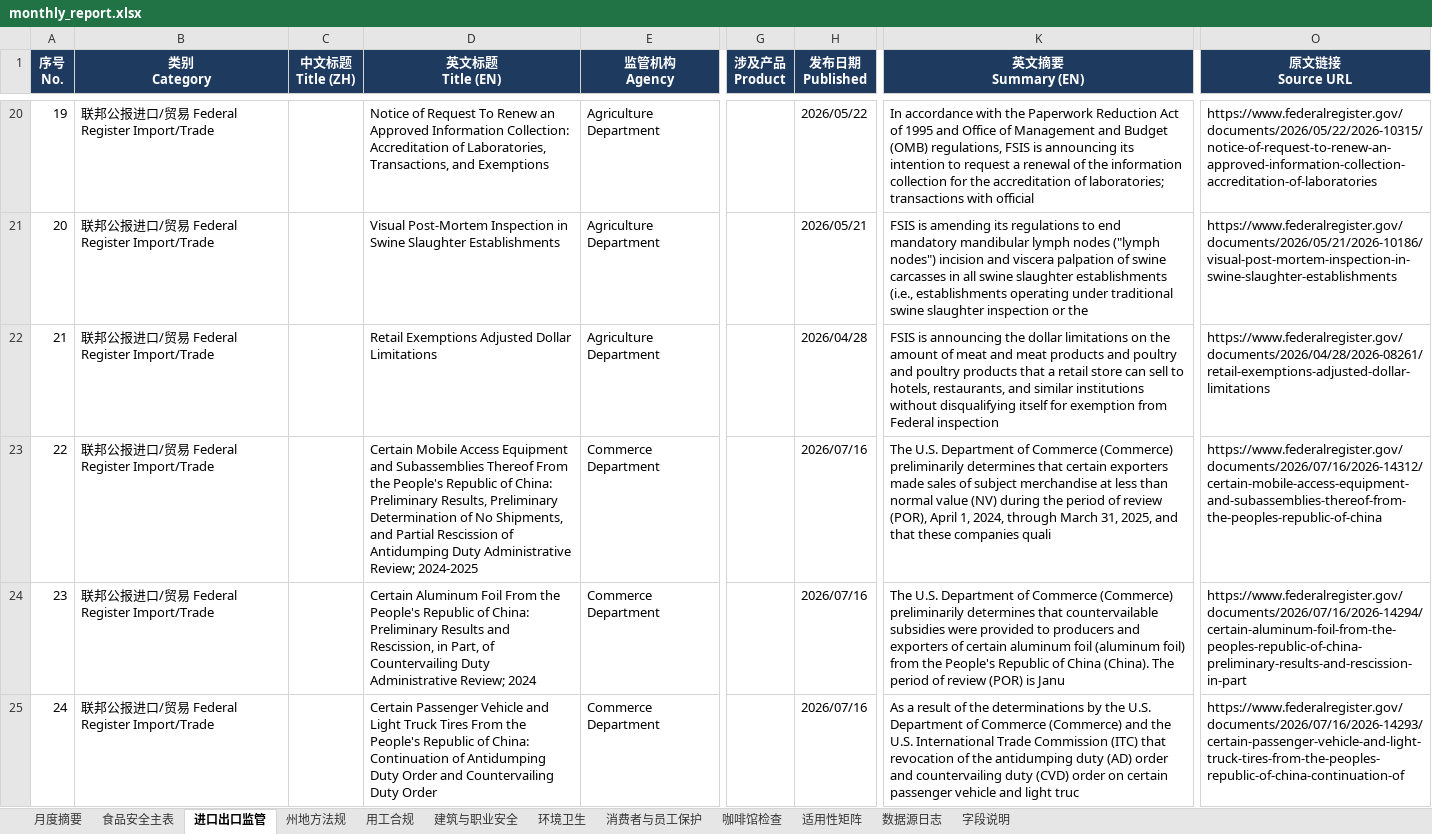
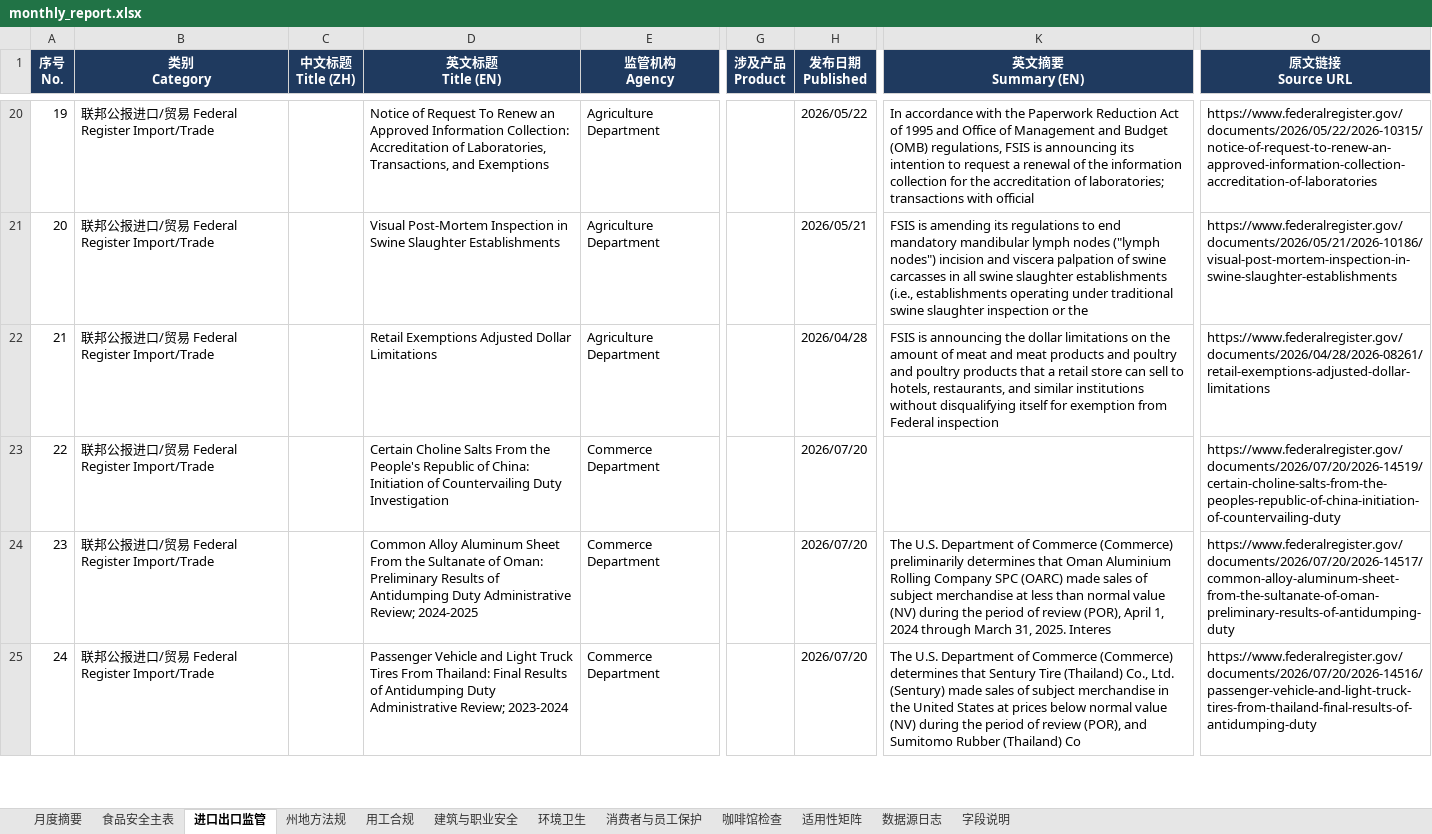
Before and after one commit to xiangyuzeng/qa_dashboard, an Excel workbook: public/exports/monthly_report.xlsx, sheet 进口出口监管, drawn as a sheet; only a part is shown, gaps mark what is left out; values as stored, in another font and other column widths than the file's, no borders; the diff covers the shown part only; the diff names each change by its address in the sheet, - before the commit and + after, or states it on an @@ line.

```diff
--- a/public/exports/monthly_report.xlsx (sheet 进口出口监管)
+++ b/public/exports/monthly_report.xlsx (sheet 进口出口监管)
-D23 (英文标题 Title (EN)): Certain Mobile Access Equipment and Subassemblies Thereof From the People's Republic of China: Preliminary Results, Preliminary Determination of No Shipments, and Partial Rescission of Antidumping Duty Administrative Review; 2024-2025
+D23 (英文标题 Title (EN)): Certain Choline Salts From the People's Republic of China: Initiation of Countervailing Duty Investigation
-H23:H25 (发布日期 Published): 2026/07/16
+H23:H25 (发布日期 Published): 2026/07/20
-K23 (英文摘要 Summary (EN)): The U.S. Department of Commerce (Commerce) preliminarily determines that certain exporters made sales of subject merchandise at less than normal value (NV) during the period of review (POR), April 1, 2024, through March 31, 2025, and that these companies quali
+K23 (英文摘要 Summary (EN)): (empty)
-O23 (原文链接 Source URL): https://www.federalregister.gov/documents/2026/07/16/2026-14312/certain-mobile-access-equipment-and-subassemblies-thereof-from-the-peoples-republic-of-china
+O23 (原文链接 Source URL): https://www.federalregister.gov/documents/2026/07/20/2026-14519/certain-choline-salts-from-the-peoples-republic-of-china-initiation-of-countervailing-duty
-D24 (英文标题 Title (EN)): Certain Aluminum Foil From the People's Republic of China: Preliminary Results and Rescission, in Part, of Countervailing Duty Administrative Review; 2024
+D24 (英文标题 Title (EN)): Common Alloy Aluminum Sheet From the Sultanate of Oman: Preliminary Results of Antidumping Duty Administrative Review; 2024-2025
-K24 (英文摘要 Summary (EN)): …determines that countervailable subsidies were provided to producers and exporters of certain aluminum foil (aluminum foil) from the People's Republic of China (China). The period of review (POR) is Janu
+K24 (英文摘要 Summary (EN)): …determines that Oman Aluminium Rolling Company SPC (OARC) made sales of subject merchandise at less than normal value (NV) during the period of review (POR), April 1, 2024 through March 31, 2025. Interes
-O24 (原文链接 Source URL): https://www.federalregister.gov/documents/2026/07/16/2026-14294/certain-aluminum-foil-from-the-peoples-republic-of-china-preliminary-results-and-rescission-in-part
+O24 (原文链接 Source URL): https://www.federalregister.gov/documents/2026/07/20/2026-14517/common-alloy-aluminum-sheet-from-the-sultanate-of-oman-preliminary-results-of-antidumping-duty
-D25 (英文标题 Title (EN)): Certain Passenger Vehicle and Light Truck Tires From the People's Republic of China: Continuation of Antidumping Duty Order and Countervailing Duty Order
+D25 (英文标题 Title (EN)): Passenger Vehicle and Light Truck Tires From Thailand: Final Results of Antidumping Duty Administrative Review; 2023-2024
-K25 (英文摘要 Summary (EN)): As a result of the determinations by the U.S. Department of Commerce (Commerce) and the U.S. International Trade Commission (ITC) that revocation of the antidumping duty (AD) order and countervailing duty (CVD) order on certain passenger vehicle and light truc
+K25 (英文摘要 Summary (EN)): The U.S. Department of Commerce (Commerce) determines that Sentury Tire (Thailand) Co., Ltd. (Sentury) made sales of subject merchandise in the United States at prices below normal value (NV) during the period of review (POR), and Sumitomo Rubber (Thailand) Co
-O25 (原文链接 Source URL): https://www.federalregister.gov/documents/2026/07/16/2026-14293/certain-passenger-vehicle-and-light-truck-tires-from-the-peoples-republic-of-china-continuation-of
+O25 (原文链接 Source URL): https://www.federalregister.gov/documents/2026/07/20/2026-14516/passenger-vehicle-and-light-truck-tires-from-thailand-final-results-of-antidumping-duty
```
Also changed, not shown: 2 removed rows, 3 edited cells and row numbers in column A elsewhere in this sheet, sheet 咖啡馆检查, sheet 月度摘要, sheet 食品安全主表, sheet 数据源日志, 11 other files.
